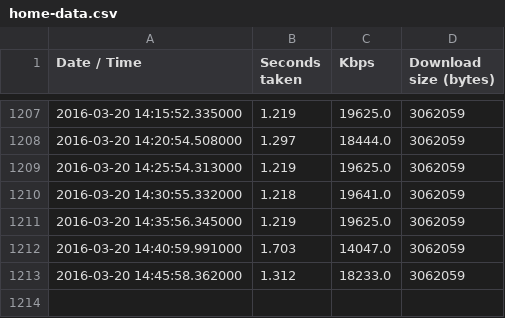
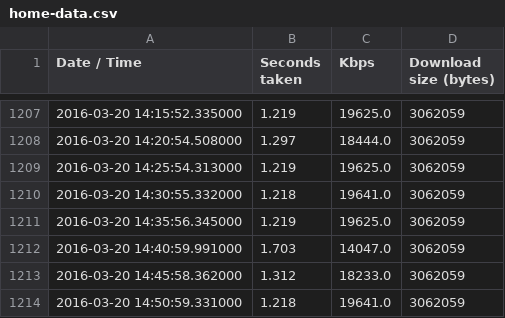
Before and after one commit to humphrey/internode-basslink-speedtest, a CSV file: home-data.csv, drawn as a sheet; only a part is shown, gaps mark what is left out; the diff names each change by its address in the sheet, - before the commit and + after, or states it on an @@ line.

Commit message:
New Data: [u'2016-03-20 14:50:59.331000', 1.218, '19641.0', 3062059] (CSV)

```diff
--- a/home-data.csv
+++ b/home-data.csv
+row 1214: 2016-03-20 14:50:59.331000 | 1.218 | 19641.0 | 3062059
```
